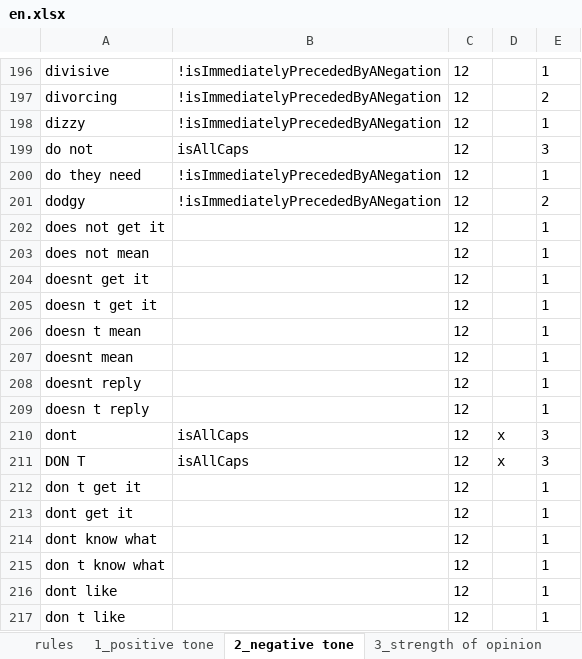
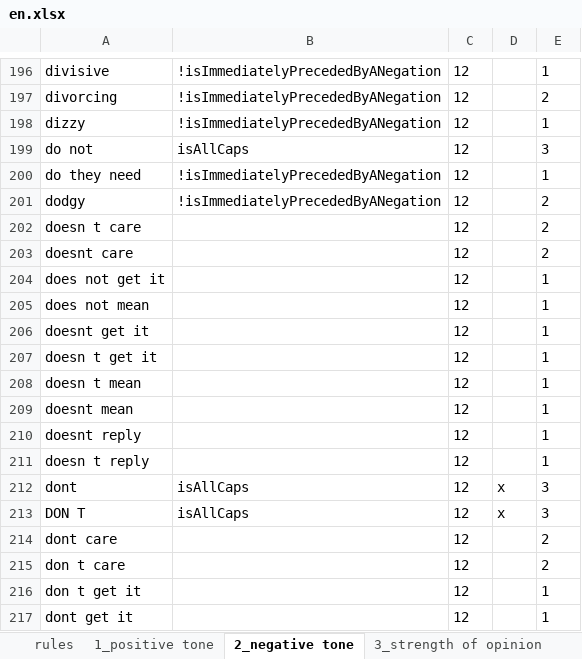
Before and after one commit to seinecle/umigon-heuristics, an Excel workbook: src/main/java/net/clementlevallois/umigon/heuristics/resources/en/en.xlsx, sheet 2_negative tone, drawn as a sheet; only a part is shown, gaps mark what is left out; the shorter side is filled out with more unchanged rows; values as stored, in another font and other column widths than the file's, no borders; charts and pictures not drawn; the diff names each change by its address in the sheet, - before the commit and + after, or states it on an @@ line.

```diff
--- a/src/main/java/net/clementlevallois/umigon/heuristics/resources/en/en.xlsx (sheet 2_negative tone)
+++ b/src/main/java/net/clementlevallois/umigon/heuristics/resources/en/en.xlsx (sheet 2_negative tone)
+row 202: doesn t care |  | 12 |  | 2
+row 203: doesnt care |  | 12 |  | 2
+row 214: dont care |  | 12 |  | 2
+row 215: don t care |  | 12 |  | 2
```
Also changed, not shown: src/main/java/net/clementlevallois/umigon/heuristics/resources/fr/fr.xlsx, 8 other files.
